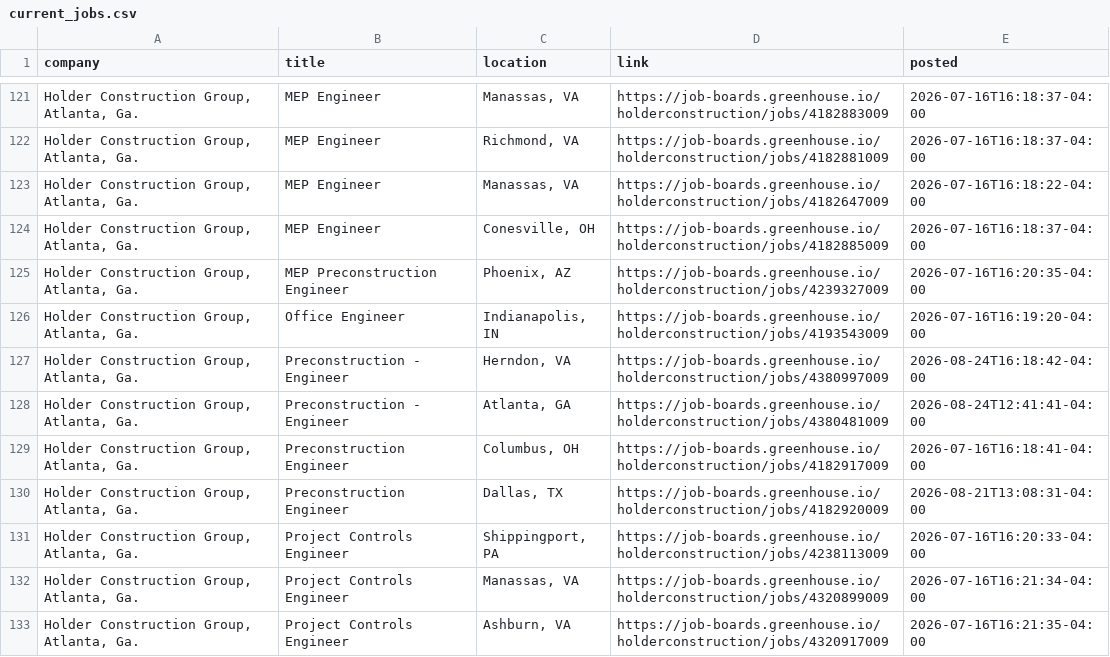
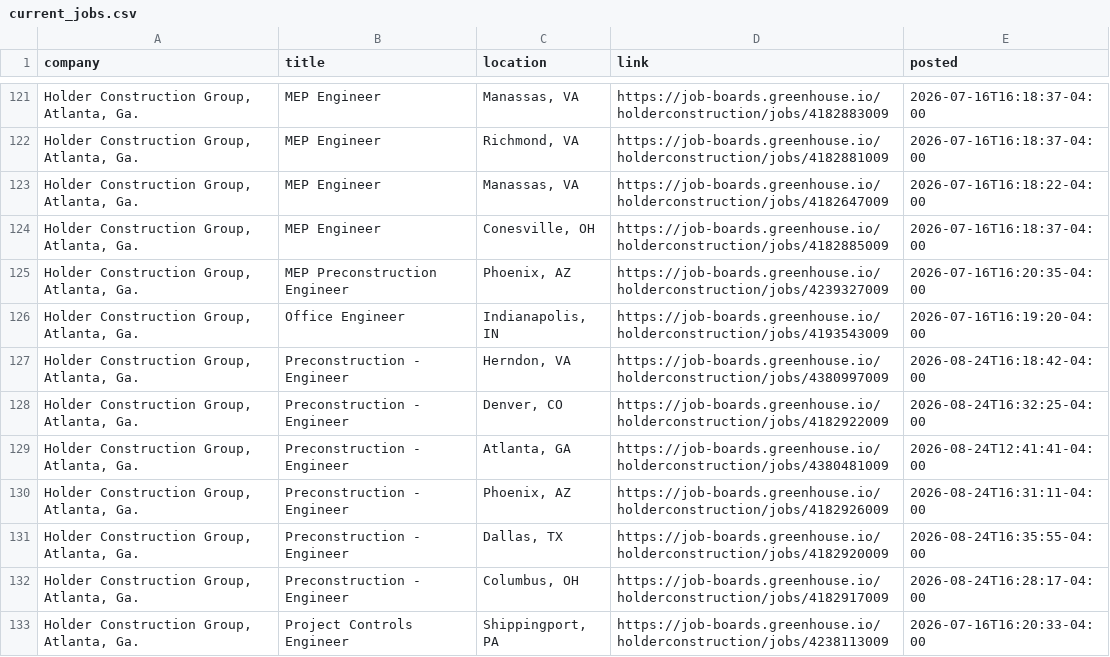
Before and after one commit to harsha271199/jp, a CSV file: current_jobs.csv, drawn as a sheet; only a part is shown, gaps mark what is left out; the shorter side is filled out with more unchanged rows; addresses are those after the commit; the diff covers the shown part only; the diff names each change by its address in the sheet, - before the commit and + after, or states it on an @@ line.

```diff
--- a/current_jobs.csv
+++ b/current_jobs.csv
+row 128: Holder Construction Group, Atlanta, Ga. | Preconstruction - Engineer | Denver, CO | https://job-boards.greenhouse.io/holderconstruction/jobs/4182922009 | 2026-08-24T16:32:25-04:00
-B130:B131 (title): Preconstruction Engineer
+B130:B131 (title): Preconstruction - Engineer
-C130 (location): Columbus, OH
+C130 (location): Phoenix, AZ
-D130 (link): https://job-boards.greenhouse.io/holderconstruction/jobs/4182917009
+D130 (link): https://job-boards.greenhouse.io/holderconstruction/jobs/4182926009
-E130 (posted): 2026-07-16T16:18:41-04:00
+E130 (posted): 2026-08-24T16:31:11-04:00
-E131 (posted): 2026-08-21T13:08:31-04:00
+E131 (posted): 2026-08-24T16:35:55-04:00
+row 132: Holder Construction Group, Atlanta, Ga. | Preconstruction - Engineer | Columbus, OH | https://job-boards.greenhouse.io/holderconstruction/jobs/4182917009 | 2026-08-24T16:28:17-04:00
```
Also changed, not shown: 2 added rows, 3 removed rows, 13 moved rows and 12 edited cells elsewhere in this file, new_jobs.csv, seen_links.csv, 3 other files.
